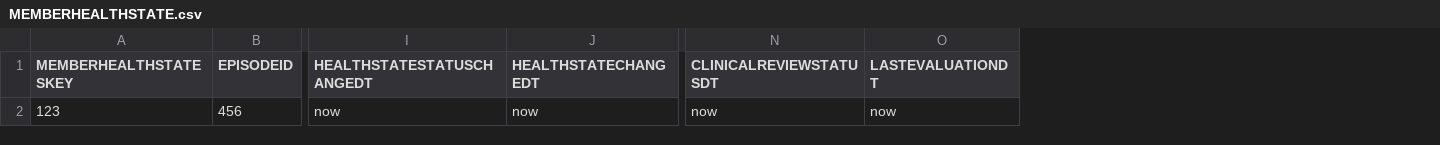
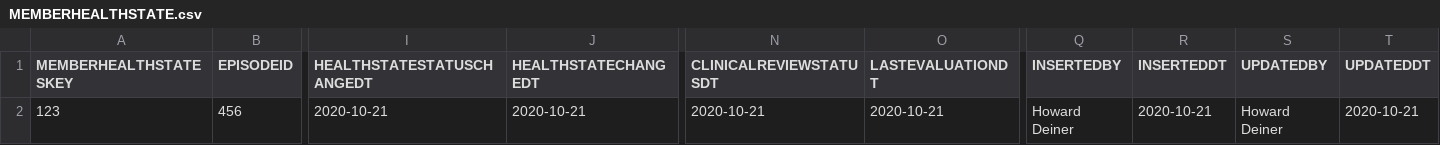
Before and after one commit to hdeiner/AWSPOC, a CSV file: src/db/MEMBERHEALTHSTATE.csv, drawn as a sheet; only a part is shown, gaps mark what is left out; the diff names each change by its address in the sheet, - before the commit and + after, or states it on an @@ line.

```diff
--- a/src/db/MEMBERHEALTHSTATE.csv
+++ b/src/db/MEMBERHEALTHSTATE.csv
+column Q (INSERTEDBY), row 2: Howard Deiner
+column R (INSERTEDDT), row 2: 2020-10-21
+column S (UPDATEDBY), row 2: Howard Deiner
+column T (UPDATEDDT), row 2: 2020-10-21
-I2 (HEALTHSTATESTATUSCHANGEDT): now
+I2 (HEALTHSTATESTATUSCHANGEDT): 2020-10-21
-J2 (HEALTHSTATECHANGEDT): now
+J2 (HEALTHSTATECHANGEDT): 2020-10-21
-N2 (CLINICALREVIEWSTATUSDT): now
+N2 (CLINICALREVIEWSTATUSDT): 2020-10-21
-O2 (LASTEVALUATIONDT): now
+O2 (LASTEVALUATIONDT): 2020-10-21
```
Also changed, not shown: 16 other files.
